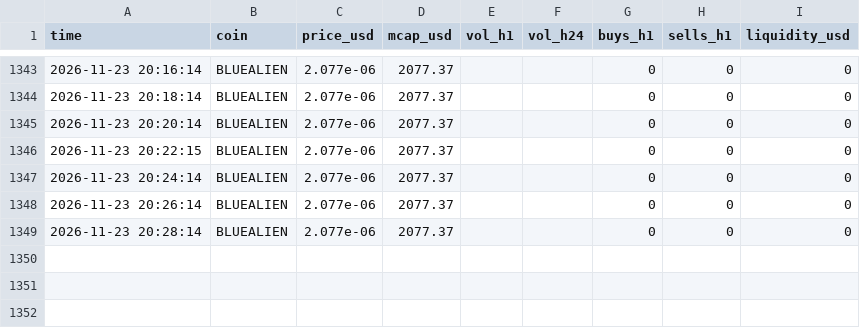
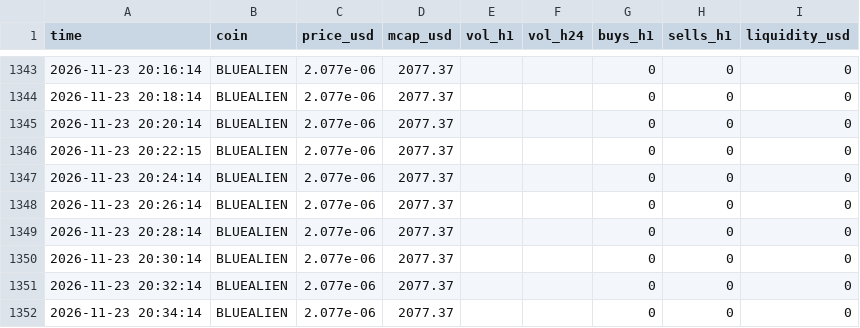
Before and after one commit to marion2702/coin-tracker, a CSV file: history.csv, drawn as a sheet; only a part is shown, gaps mark what is left out.

```diff
--- a/history.csv
+++ b/history.csv
@@ -1349 +1349,4 @@ time,coin,price_usd,mcap_usd,vol_h1,vol_h24,buys_h1,sells_h1,liquidity_usd
 2026-11-23 20:28:14,BLUEALIEN,2.077e-06,2077.37,,,0,0,0
+2026-11-23 20:30:14,BLUEALIEN,2.077e-06,2077.37,,,0,0,0
+2026-11-23 20:32:14,BLUEALIEN,2.077e-06,2077.37,,,0,0,0
+2026-11-23 20:34:14,BLUEALIEN,2.077e-06,2077.37,,,0,0,0
```
Also changed, not shown: 1 other file.
